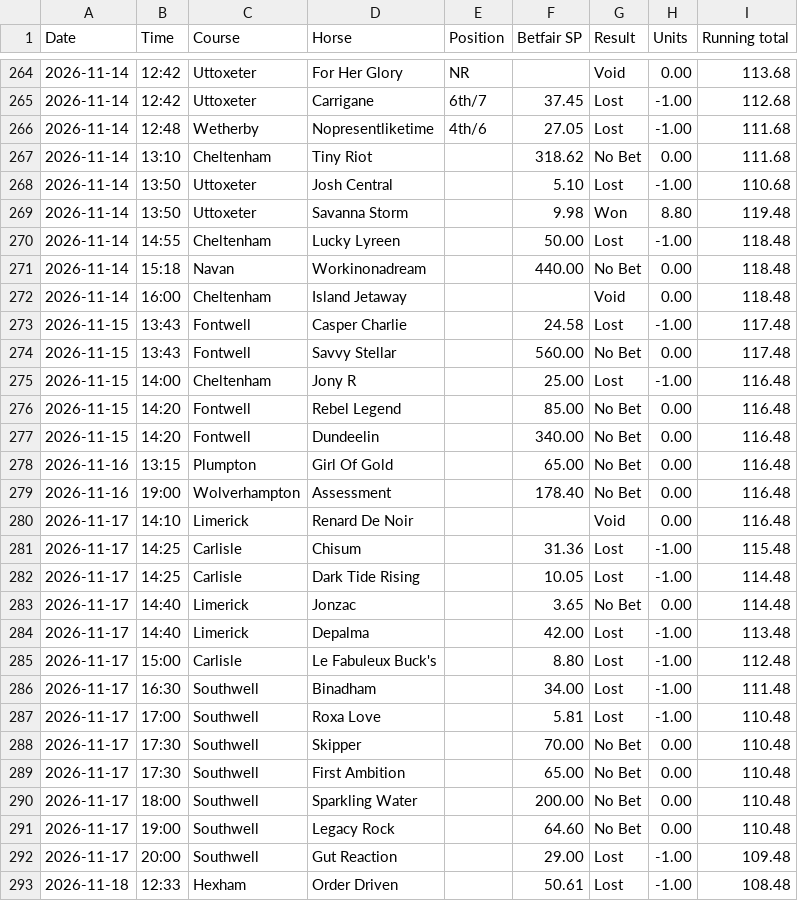
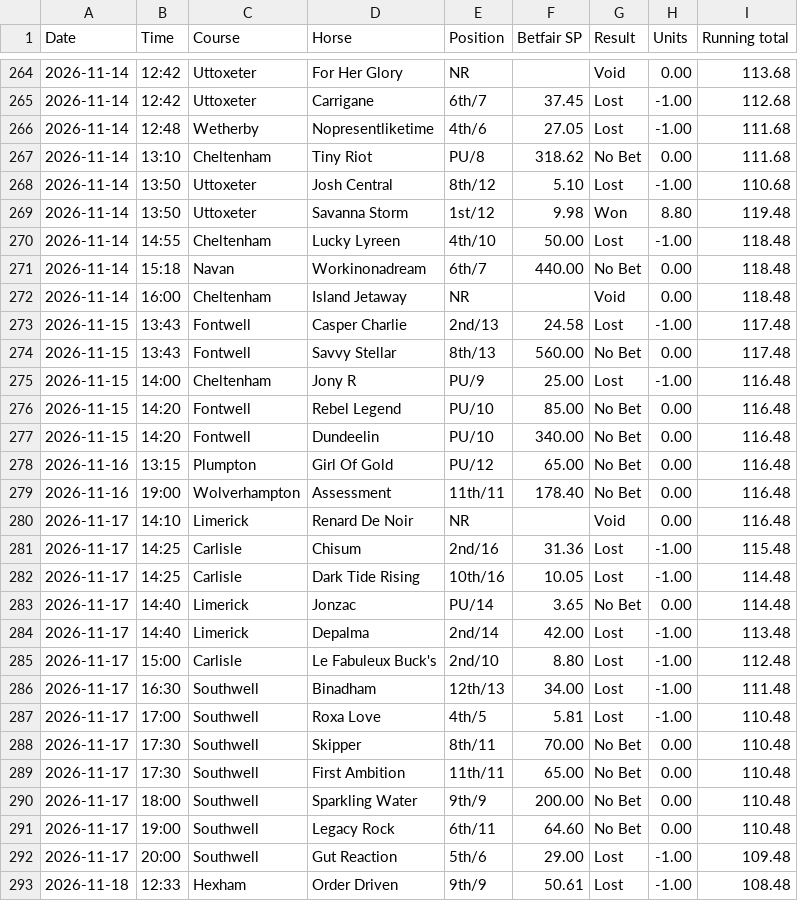
Before and after one commit to longshotsociety/long-shot-society, a CSV file: results.csv, drawn as a sheet; only a part is shown, gaps mark what is left out; the diff covers the shown part only.

Commit message:
results 2026-11-21

```diff
--- a/results.csv
+++ b/results.csv
@@ -266,28 +266,28 @@ Date,Time,Course,Horse,Position,Betfair SP,Result,Units,Running total
 2026-11-14,12:48,Wetherby,Nopresentliketime,4th/6,27.05,Lost,-1.00,111.68
-2026-11-14,13:10,Cheltenham,Tiny Riot,,318.62,No Bet,0.00,111.68
-2026-11-14,13:50,Uttoxeter,Josh Central,,5.10,Lost,-1.00,110.68
-2026-11-14,13:50,Uttoxeter,Savanna Storm,,9.98,Won,8.80,119.48
-2026-11-14,14:55,Cheltenham,Lucky Lyreen,,50.00,Lost,-1.00,118.48
-2026-11-14,15:18,Navan,Workinonadream,,440.00,No Bet,0.00,118.48
-2026-11-14,16:00,Cheltenham,Island Jetaway,,,Void,0.00,118.48
-2026-11-15,13:43,Fontwell,Casper Charlie,,24.58,Lost,-1.00,117.48
-2026-11-15,13:43,Fontwell,Savvy Stellar,,560.00,No Bet,0.00,117.48
-2026-11-15,14:00,Cheltenham,Jony R,,25.00,Lost,-1.00,116.48
-2026-11-15,14:20,Fontwell,Rebel Legend,,85.00,No Bet,0.00,116.48
-2026-11-15,14:20,Fontwell,Dundeelin,,340.00,No Bet,0.00,116.48
-2026-11-16,13:15,Plumpton,Girl Of Gold,,65.00,No Bet,0.00,116.48
-2026-11-16,19:00,Wolverhampton,Assessment,,178.40,No Bet,0.00,116.48
-2026-11-17,14:10,Limerick,Renard De Noir,,,Void,0.00,116.48
-2026-11-17,14:25,Carlisle,Chisum,,31.36,Lost,-1.00,115.48
-2026-11-17,14:25,Carlisle,Dark Tide Rising,,10.05,Lost,-1.00,114.48
-2026-11-17,14:40,Limerick,Jonzac,,3.65,No Bet,0.00,114.48
-2026-11-17,14:40,Limerick,Depalma,,42.00,Lost,-1.00,113.48
-2026-11-17,15:00,Carlisle,Le Fabuleux Buck's,,8.80,Lost,-1.00,112.48
-2026-11-17,16:30,Southwell,Binadham,,34.00,Lost,-1.00,111.48
-2026-11-17,17:00,Southwell,Roxa Love,,5.81,Lost,-1.00,110.48
-2026-11-17,17:30,Southwell,Skipper,,70.00,No Bet,0.00,110.48
-2026-11-17,17:30,Southwell,First Ambition,,65.00,No Bet,0.00,110.48
-2026-11-17,18:00,Southwell,Sparkling Water,,200.00,No Bet,0.00,110.48
-2026-11-17,19:00,Southwell,Legacy Rock,,64.60,No Bet,0.00,110.48
-2026-11-17,20:00,Southwell,Gut Reaction,,29.00,Lost,-1.00,109.48
-2026-11-18,12:33,Hexham,Order Driven,,50.61,Lost,-1.00,108.48
+2026-11-14,13:10,Cheltenham,Tiny Riot,PU/8,318.62,No Bet,0.00,111.68
+2026-11-14,13:50,Uttoxeter,Josh Central,8th/12,5.10,Lost,-1.00,110.68
+2026-11-14,13:50,Uttoxeter,Savanna Storm,1st/12,9.98,Won,8.80,119.48
+2026-11-14,14:55,Cheltenham,Lucky Lyreen,4th/10,50.00,Lost,-1.00,118.48
+2026-11-14,15:18,Navan,Workinonadream,6th/7,440.00,No Bet,0.00,118.48
+2026-11-14,16:00,Cheltenham,Island Jetaway,NR,,Void,0.00,118.48
+2026-11-15,13:43,Fontwell,Casper Charlie,2nd/13,24.58,Lost,-1.00,117.48
+2026-11-15,13:43,Fontwell,Savvy Stellar,8th/13,560.00,No Bet,0.00,117.48
+2026-11-15,14:00,Cheltenham,Jony R,PU/9,25.00,Lost,-1.00,116.48
+2026-11-15,14:20,Fontwell,Rebel Legend,PU/10,85.00,No Bet,0.00,116.48
+2026-11-15,14:20,Fontwell,Dundeelin,PU/10,340.00,No Bet,0.00,116.48
+2026-11-16,13:15,Plumpton,Girl Of Gold,PU/12,65.00,No Bet,0.00,116.48
+2026-11-16,19:00,Wolverhampton,Assessment,11th/11,178.40,No Bet,0.00,116.48
+2026-11-17,14:10,Limerick,Renard De Noir,NR,,Void,0.00,116.48
+2026-11-17,14:25,Carlisle,Chisum,2nd/16,31.36,Lost,-1.00,115.48
+2026-11-17,14:25,Carlisle,Dark Tide Rising,10th/16,10.05,Lost,-1.00,114.48
+2026-11-17,14:40,Limerick,Jonzac,PU/14,3.65,No Bet,0.00,114.48
+2026-11-17,14:40,Limerick,Depalma,2nd/14,42.00,Lost,-1.00,113.48
+2026-11-17,15:00,Carlisle,Le Fabuleux Buck's,2nd/10,8.80,Lost,-1.00,112.48
+2026-11-17,16:30,Southwell,Binadham,12th/13,34.00,Lost,-1.00,111.48
+2026-11-17,17:00,Southwell,Roxa Love,4th/5,5.81,Lost,-1.00,110.48
+2026-11-17,17:30,Southwell,Skipper,8th/11,70.00,No Bet,0.00,110.48
+2026-11-17,17:30,Southwell,First Ambition,11th/11,65.00,No Bet,0.00,110.48
+2026-11-17,18:00,Southwell,Sparkling Water,9th/9,200.00,No Bet,0.00,110.48
+2026-11-17,19:00,Southwell,Legacy Rock,6th/11,64.60,No Bet,0.00,110.48
+2026-11-17,20:00,Southwell,Gut Reaction,5th/6,29.00,Lost,-1.00,109.48
+2026-11-18,12:33,Hexham,Order Driven,9th/9,50.61,Lost,-1.00,108.48
```
Also changed, not shown: 44 edited cells elsewhere in this file, 1 other file.
